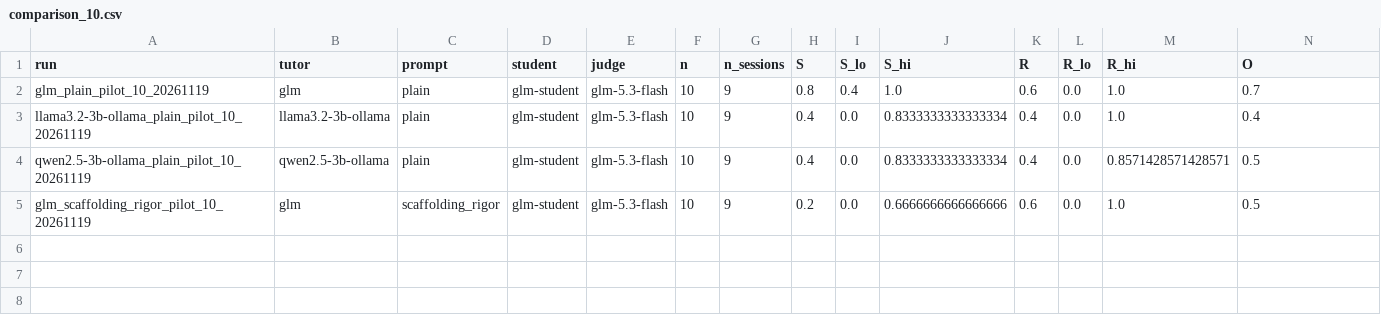
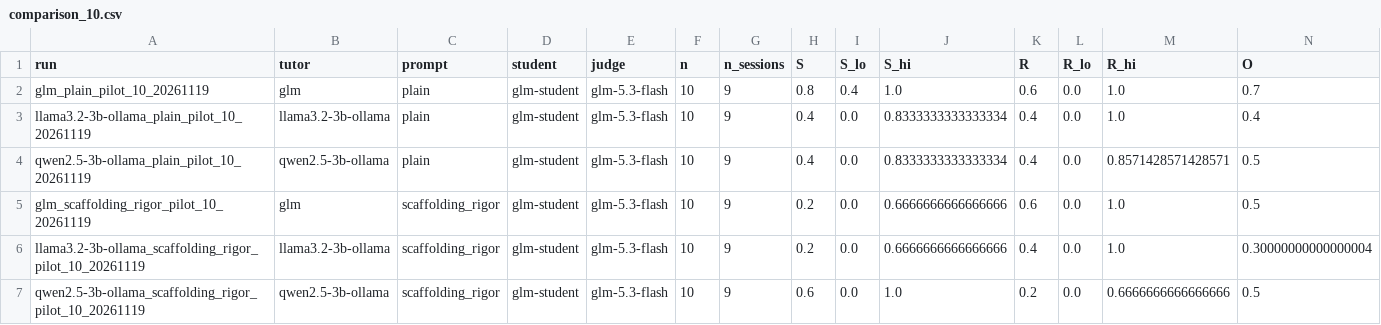
Before and after one commit to stelo19/socrate, a CSV file: reports/comparison_10.csv, drawn as a sheet; only a part is shown; rows hold the shown columns only; the diff names each change by its address in the sheet, - before the commit and + after, or states it on an @@ line.

Commit message:
Pilot: Llama and Qwen with the scaffolding_rigor prompt

```diff
--- a/reports/comparison_10.csv
+++ b/reports/comparison_10.csv
+row 6: llama3.2-3b-ollama_scaffolding_rigor_pilot_10_20261119 | llama3.2-3b-ollama | scaffolding_rigor | glm-student | glm-5.3-flash | 10 | 9 | 0.2 | 0.0 | 0.6666666666666666 | 0.4 | 0.0 | 1.0 | 0.30000000000000004
+row 7: qwen2.5-3b-ollama_scaffolding_rigor_pilot_10_20261119 | qwen2.5-3b-ollama | scaffolding_rigor | glm-student | glm-5.3-flash | 10 | 9 | 0.6 | 0.0 | 1.0 | 0.2 | 0.0 | 0.6666666666666666 | 0.5
```
Also changed, not shown: 6 other files.
